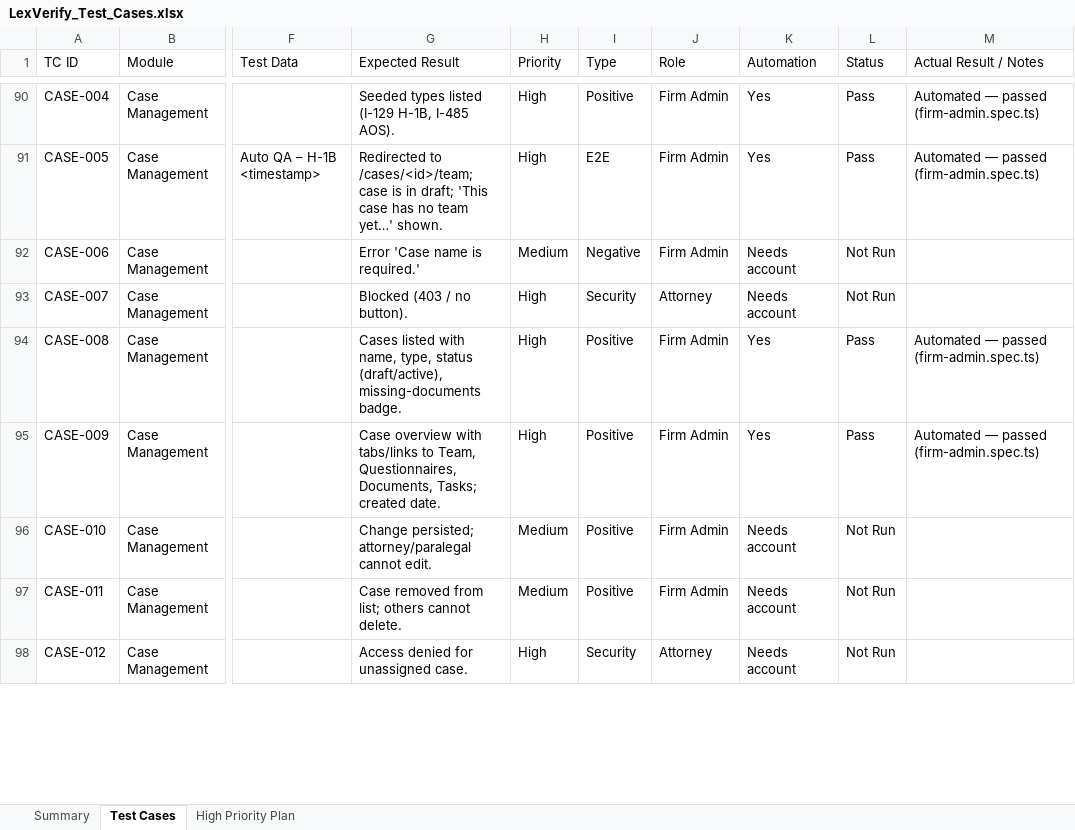
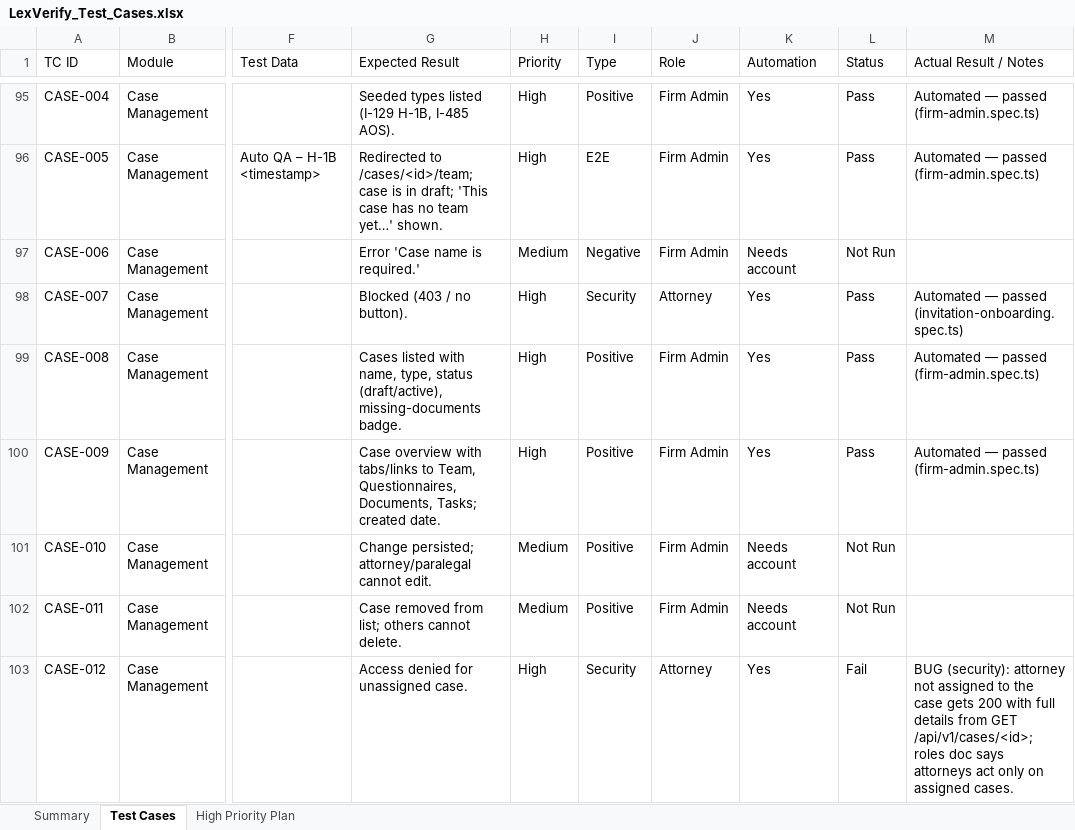
Before and after one commit to Md-Habibullah-Mia/IntegratedAutomation_Framework, an Excel workbook: docs/attorney/LexVerify_Test_Cases.xlsx, sheet Test Cases, drawn as a sheet; only a part is shown, gaps mark what is left out; values as stored, in another font and other column widths than the file's, no cell formats; addresses are those after the commit; the diff covers the shown part only; the diff names each change by its address in the sheet, - before the commit and + after, or states it on an @@ line.

Commit message:
LexVerify: invitation → sign-up → role access suite with real email
- src/utils/gmail-inbox.ts: reads invite links and OTP codes from the QA
  Gmail inbox over IMAP (ATTORNEY_MAIL_USER / _APP_PASSWORD); scans newest
  envelopes in All Mail + Spam (Gmail search lags, invites get spam-filed)
- invitation-onboarding.spec.ts: beneficiary invite → accept → register →
  OTP → login → case activates; client/attorney access limits; password
  reset; attorney invite, sign-up, assignment (26 tests, 10 known bugs)
- firm-admin.spec.ts: invitees now go to plus-addresses of the QA inbox
- Workbook: 161 TCs, 62 pass, 20 fail (bugs); new REG-015/016, ONB-003,
  DSH-006, INV-011, CASE-016, CTM-011

```diff
--- a/docs/attorney/LexVerify_Test_Cases.xlsx (sheet Test Cases)
+++ b/docs/attorney/LexVerify_Test_Cases.xlsx (sheet Test Cases)
-K98 (Automation): Needs account
+K98 (Automation): Yes
-L98 (Status): Not Run
+L98 (Status): Pass
-M98 (Actual Result / Notes): (empty)
+M98 (Actual Result / Notes): Automated — passed (invitation-onboarding.spec.ts)
-K103 (Automation): Needs account
+K103 (Automation): Yes
-L103 (Status): Not Run
+L103 (Status): Fail
-M103 (Actual Result / Notes): (empty)
+M103 (Actual Result / Notes): BUG (security): attorney not assigned to the case gets 200 with full details from GET /api/v1/cases/<id>; roles doc says attorneys act only on assigned cases.
```
Also changed, not shown: 7 added rows and 61 edited cells elsewhere in this sheet, sheet High Priority Plan, sheet Summary, cell formats, 7 other files.
